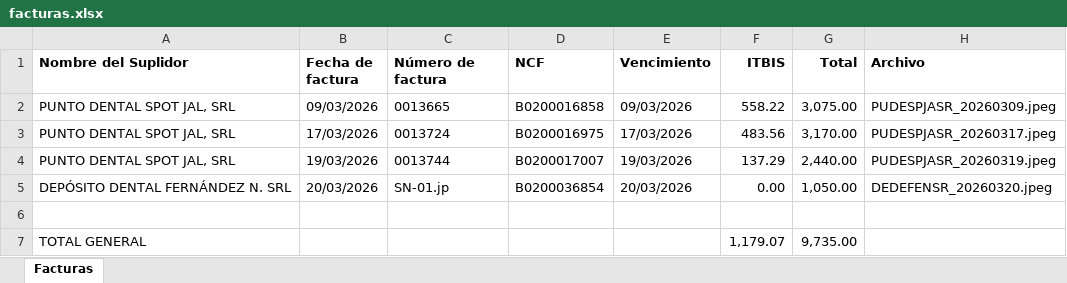
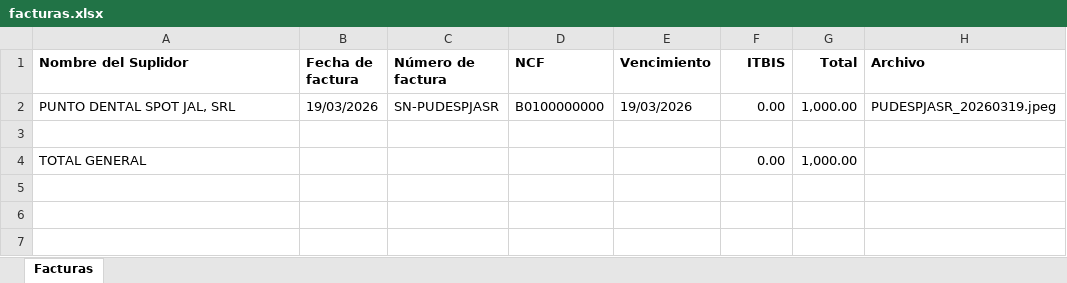
Before and after one commit to drivangil/Invoicepro, an Excel workbook: facturas.xlsx, sheet Facturas, drawn as a sheet; values as stored, in another font and other column widths than the file's, no borders; removed rows and columns are numbered as before the commit, all else as after; the diff names each change by its address in the sheet, - before the commit and + after, or states it on an @@ line.

Commit message:
Registro Final: Excel actualizado con la Verdad Visual (Facturas 01-04)

```diff
--- a/facturas.xlsx (sheet Facturas)
+++ b/facturas.xlsx (sheet Facturas)
-row 2: PUNTO DENTAL SPOT JAL, SRL | 09/03/2026 | 0013665 | B0200016858 | 09/03/2026 | 558.22 | 3,075.00 | PUDESPJASR_20260309.jpeg
-row 3: PUNTO DENTAL SPOT JAL, SRL | 17/03/2026 | 0013724 | B0200016975 | 17/03/2026 | 483.56 | 3,170.00 | PUDESPJASR_20260317.jpeg
-C2 (Número de factura): 0013744
+C2 (Número de factura): SN-PUDESPJASR
-D2 (NCF): B0200017007
+D2 (NCF): B0100000000
-F2 (ITBIS): 137.29
+F2 (ITBIS): 0.00
-G2 (Total): 2,440.00
+G2 (Total): 1,000.00
-row 5: DEPÓSITO DENTAL FERNÁNDEZ N. SRL | 20/03/2026 | SN-01.jp | B0200036854 | 20/03/2026 | 0.00 | 1,050.00 | DEDEFENSR_20260320.jpeg
-F4 (ITBIS): 1,179.07
+F4 (ITBIS): 0.00
-G4 (Total): 9,735.00
+G4 (Total): 1,000.00
```
